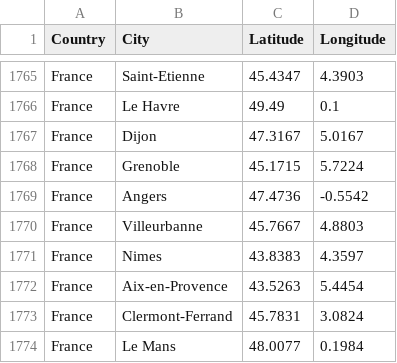
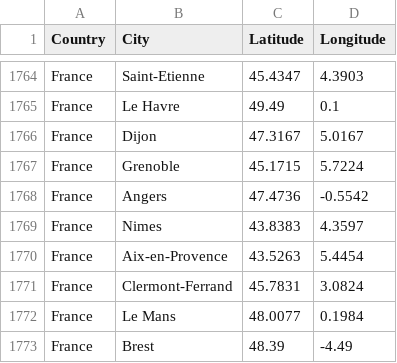
Before and after one commit to AloisHasNeurons/Genetic_TSP_Solver, a CSV file: data/worldcities.csv, drawn as a sheet; only a part is shown, gaps mark what is left out; the shorter side is filled out with more unchanged rows; the diff covers the shown part only; the diff names each change by its address in the sheet, - before the commit and + after, or states it on an @@ line.

Commit message:
data : suppression de certaines villes trop proches gui : nouvelle approche plus simple algo : changement de l'approche sur les itérations; ajout d'un return à drawBestRoutes pour extraire les dessins -> potentiellement dessiner dans le gui

```diff
--- a/data/worldcities.csv
+++ b/data/worldcities.csv
-row 1770: France | Villeurbanne | 45.7667 | 4.8803
```
Also changed, not shown: 12 removed rows elsewhere in this file, 3 other files.
